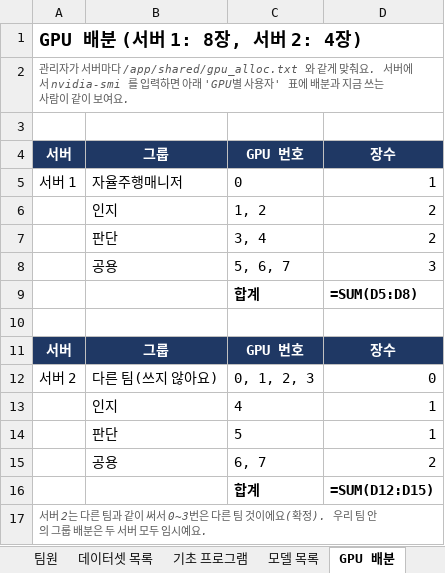
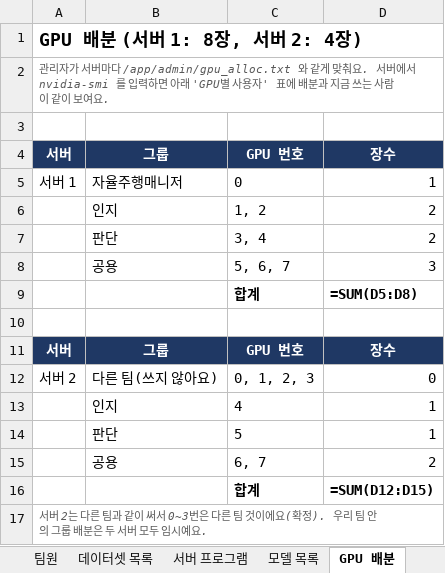
Before and after one commit to Leejunhee17/my-remote, an Excel workbook: team/서버_사용_규칙.xlsx, sheet GPU 배분, drawn as a sheet; values as stored, in another font and other column widths than the file's, no borders; formulas without a stored value are shown as written; the diff names each change by its address in the sheet, - before the commit and + after, or states it on an @@ line.

```diff
--- a/team/서버_사용_규칙.xlsx (sheet GPU 배분)
+++ b/team/서버_사용_규칙.xlsx (sheet GPU 배분)
-sheet tab: 기초 프로그램
+sheet tab: 서버 프로그램
-A2: …버마다 /app/shared/gpu_alloc.txt 와 같게…
+A2: …버마다 /app/admin/gpu_alloc.txt 와 같게…
```
Also changed, not shown: sheet 서버 프로그램, sheet 서버 사용 규칙, sheet 팀원, sheet 데이터셋 목록, sheet 모델 목록, 36 other files.
